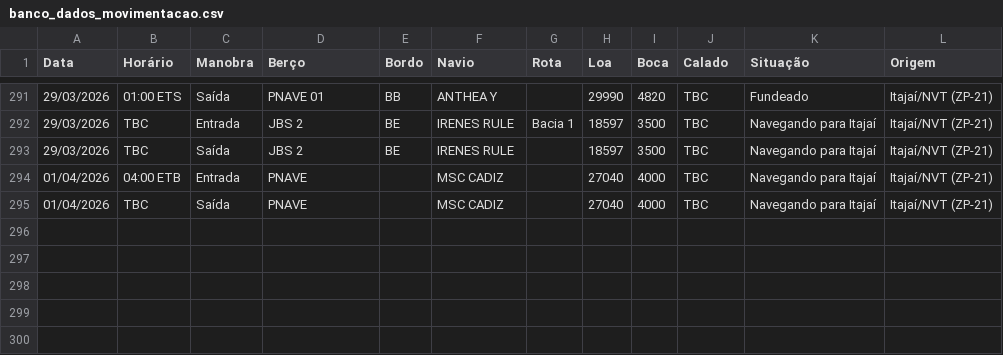
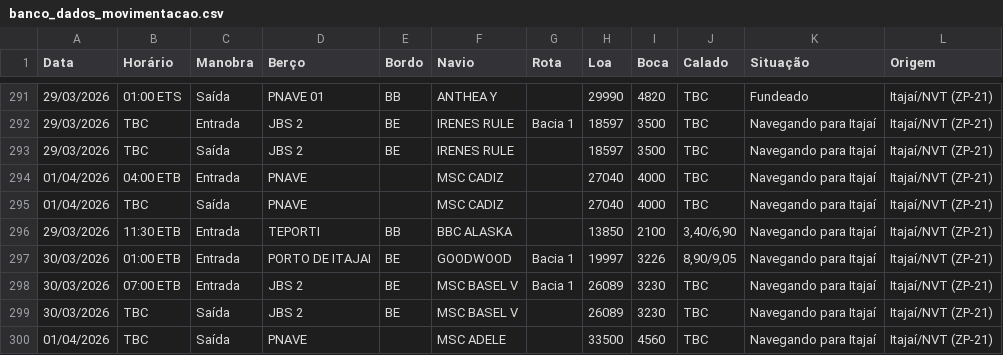
Before and after one commit to wagnerarins/monitoramento-portuario, a CSV file: banco_dados_movimentacao.csv, drawn as a sheet; only a part is shown, gaps mark what is left out; the diff names each change by its address in the sheet, - before the commit and + after, or states it on an @@ line.

```diff
--- a/banco_dados_movimentacao.csv
+++ b/banco_dados_movimentacao.csv
+row 296: 29/03/2026 | 11:30 ETB | Entrada | TEPORTI | BB | BBC ALASKA |  | 13850 | 2100 | 3,40/6,90 | Navegando para Itajaí | Itajaí/NVT (ZP-21)
+row 297: 30/03/2026 | 01:00 ETB | Entrada | PORTO DE ITAJAI | BE | GOODWOOD | Bacia 1 | 19997 | 3226 | 8,90/9,05 | Navegando para Itajaí | Itajaí/NVT (ZP-21)
+row 298: 30/03/2026 | 07:00 ETB | Entrada | JBS 2 | BE | MSC BASEL V | Bacia 1 | 26089 | 3230 | TBC | Navegando para Itajaí | Itajaí/NVT (ZP-21)
+row 299: 30/03/2026 | TBC | Saída | JBS 2 | BE | MSC BASEL V |  | 26089 | 3230 | TBC | Navegando para Itajaí | Itajaí/NVT (ZP-21)
+row 300: 01/04/2026 | TBC | Saída | PNAVE |  | MSC ADELE |  | 33500 | 4560 | TBC | Navegando para Itajaí | Itajaí/NVT (ZP-21)
```
